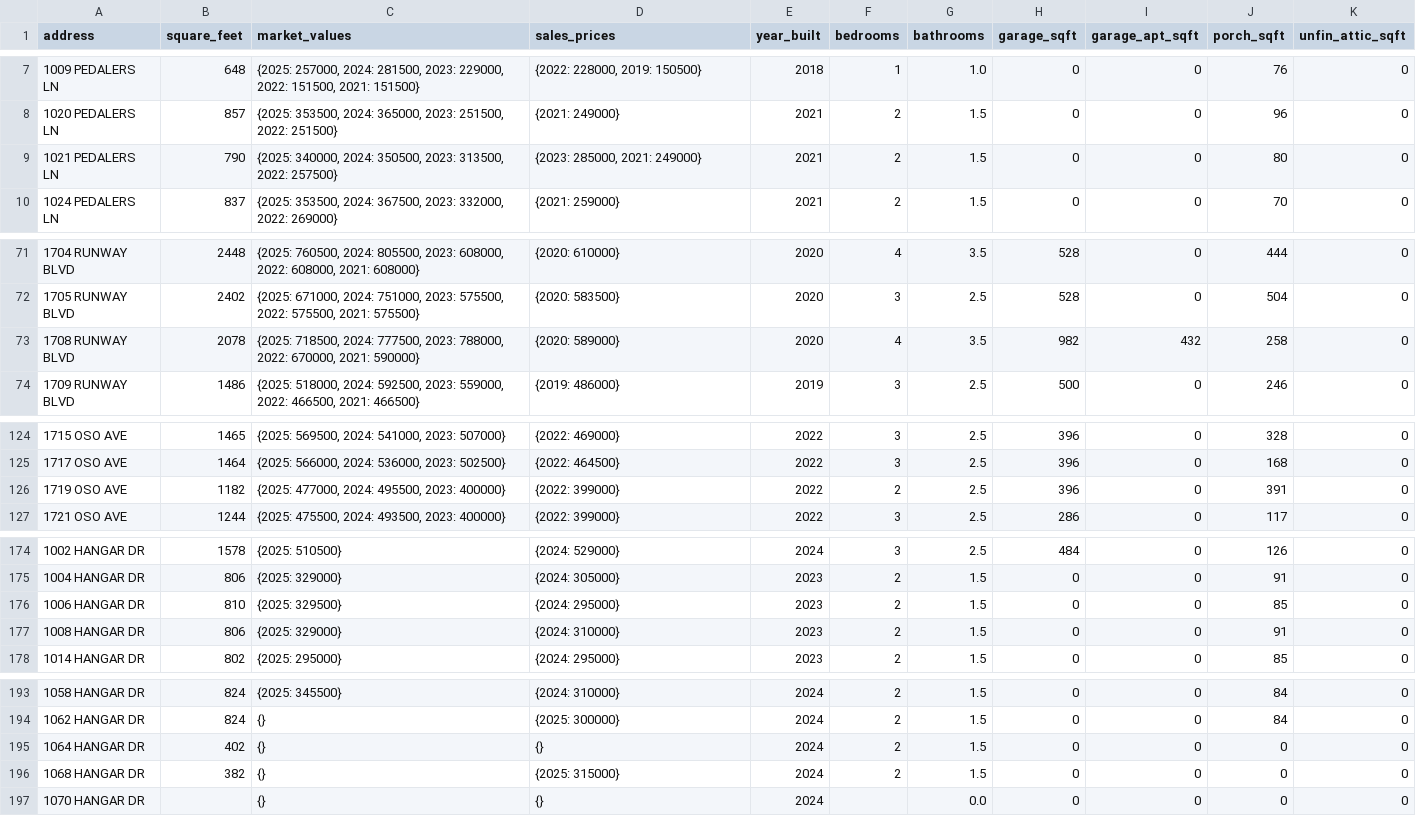
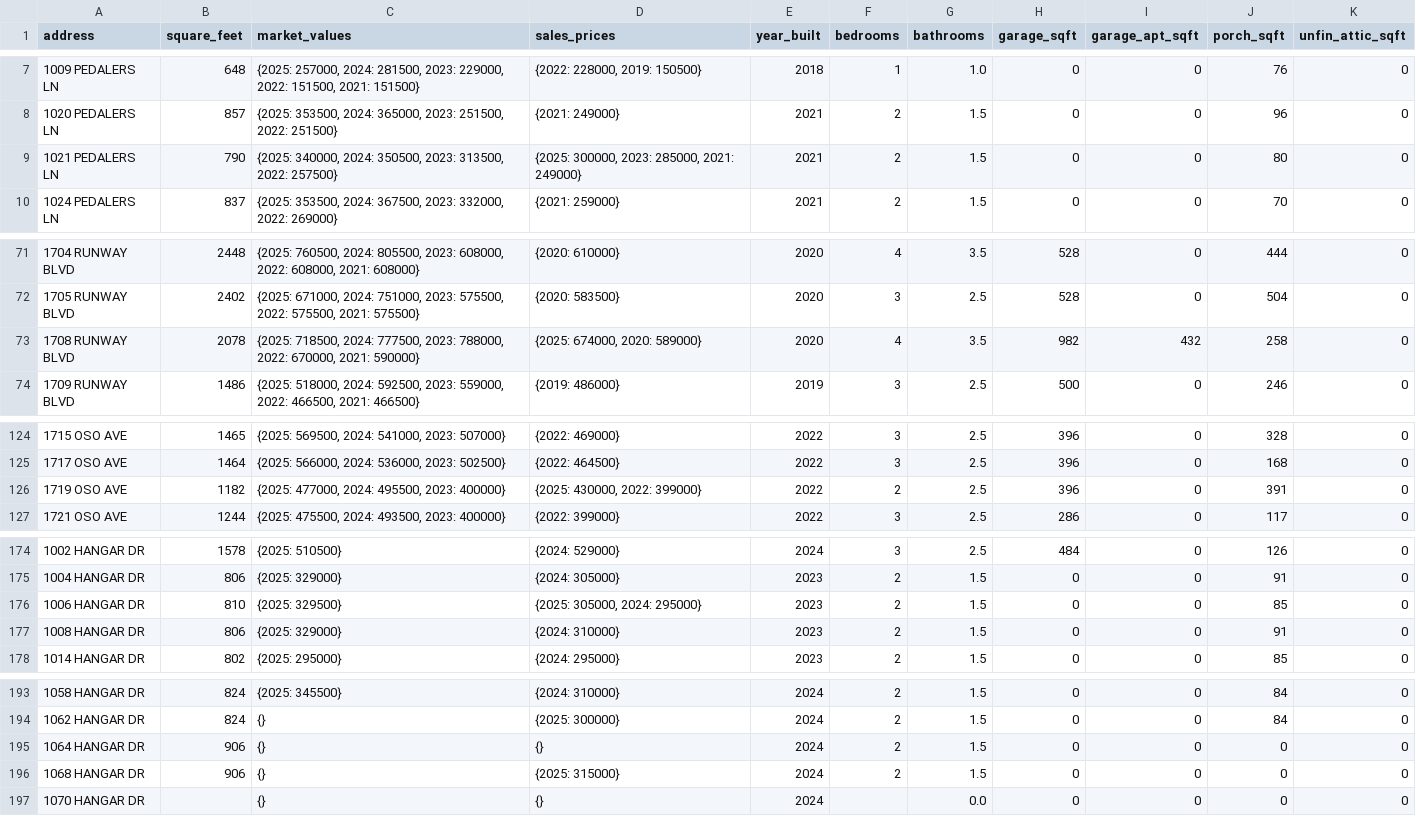
Before and after one commit to jason-christopher/Wheeler_Home_Values, a CSV file: output.csv, drawn as a sheet; only a part is shown, gaps mark what is left out; the diff covers the shown part only.

Commit message:
7-15-2025 data update

```diff
--- a/output.csv
+++ b/output.csv
@@ -8,3 +8,3 @@ address,square_feet,market_values,sales_prices,year_built,bedrooms,bathrooms,gar
 1020 PEDALERS LN,857,"{2025: 353500, 2024: 365000, 2023: 251500, 2022: 251500}",{2021: 249000},2021,2,1.5,0,0,96,0
-1021 PEDALERS LN,790,"{2025: 340000, 2024: 350500, 2023: 313500, 2022: 257500}","{2023: 285000, 2021: 249000}",2021,2,1.5,0,0,80,0
+1021 PEDALERS LN,790,"{2025: 340000, 2024: 350500, 2023: 313500, 2022: 257500}","{2025: 300000, 2023: 285000, 2021: 249000}",2021,2,1.5,0,0,80,0
 1024 PEDALERS LN,837,"{2025: 353500, 2024: 367500, 2023: 332000, 2022: 269000}",{2021: 259000},2021,2,1.5,0,0,70,0
@@ -72,3 +72,3 @@ address,square_feet,market_values,sales_prices,year_built,bedrooms,bathrooms,gar
 1705 RUNWAY BLVD,2402,"{2025: 671000, 2024: 751000, 2023: 575500, 2022: 575500, 2021: 575500}",{2020: 583500},2020,3,2.5,528,0,504,0
-1708 RUNWAY BLVD,2078,"{2025: 718500, 2024: 777500, 2023: 788000, 2022: 670000, 2021: 590000}",{2020: 589000},2020,4,3.5,982,432,258,0
+1708 RUNWAY BLVD,2078,"{2025: 718500, 2024: 777500, 2023: 788000, 2022: 670000, 2021: 590000}","{2025: 674000, 2020: 589000}",2020,4,3.5,982,432,258,0
 1709 RUNWAY BLVD,1486,"{2025: 518000, 2024: 592500, 2023: 559000, 2022: 466500, 2021: 466500}",{2019: 486000},2019,3,2.5,500,0,246,0
@@ -125,3 +125,3 @@ address,square_feet,market_values,sales_prices,year_built,bedrooms,bathrooms,gar
 1717 OSO AVE,1464,"{2025: 566000, 2024: 536000, 2023: 502500}",{2022: 464500},2022,3,2.5,396,0,168,0
-1719 OSO AVE,1182,"{2025: 477000, 2024: 495500, 2023: 400000}",{2022: 399000},2022,2,2.5,396,0,391,0
+1719 OSO AVE,1182,"{2025: 477000, 2024: 495500, 2023: 400000}","{2025: 430000, 2022: 399000}",2022,2,2.5,396,0,391,0
 1721 OSO AVE,1244,"{2025: 475500, 2024: 493500, 2023: 400000}",{2022: 399000},2022,3,2.5,286,0,117,0
@@ -175,3 +175,3 @@ address,square_feet,market_values,sales_prices,year_built,bedrooms,bathrooms,gar
 1004 HANGAR DR,806,{2025: 329000},{2024: 305000},2023,2,1.5,0,0,91,0
-1006 HANGAR DR,810,{2025: 329500},{2024: 295000},2023,2,1.5,0,0,85,0
+1006 HANGAR DR,810,{2025: 329500},"{2025: 305000, 2024: 295000}",2023,2,1.5,0,0,85,0
 1008 HANGAR DR,806,{2025: 329000},{2024: 310000},2023,2,1.5,0,0,91,0
@@ -194,4 +194,4 @@ address,square_feet,market_values,sales_prices,year_built,bedrooms,bathrooms,gar
 1062 HANGAR DR,824,{},{2025: 300000},2024,2,1.5,0,0,84,0
-1064 HANGAR DR,402,{},{},2024,2,1.5,0,0,0,0
-1068 HANGAR DR,382,{},{2025: 315000},2024,2,1.5,0,0,0,0
+1064 HANGAR DR,906,{},{},2024,2,1.5,0,0,0,0
+1068 HANGAR DR,906,{},{2025: 315000},2024,2,1.5,0,0,0,0
 1070 HANGAR DR,,{},{},2024,,0.0,0,0,0,0
```
Also changed, not shown: 1 edited cell elsewhere in this file, 1 other file.
